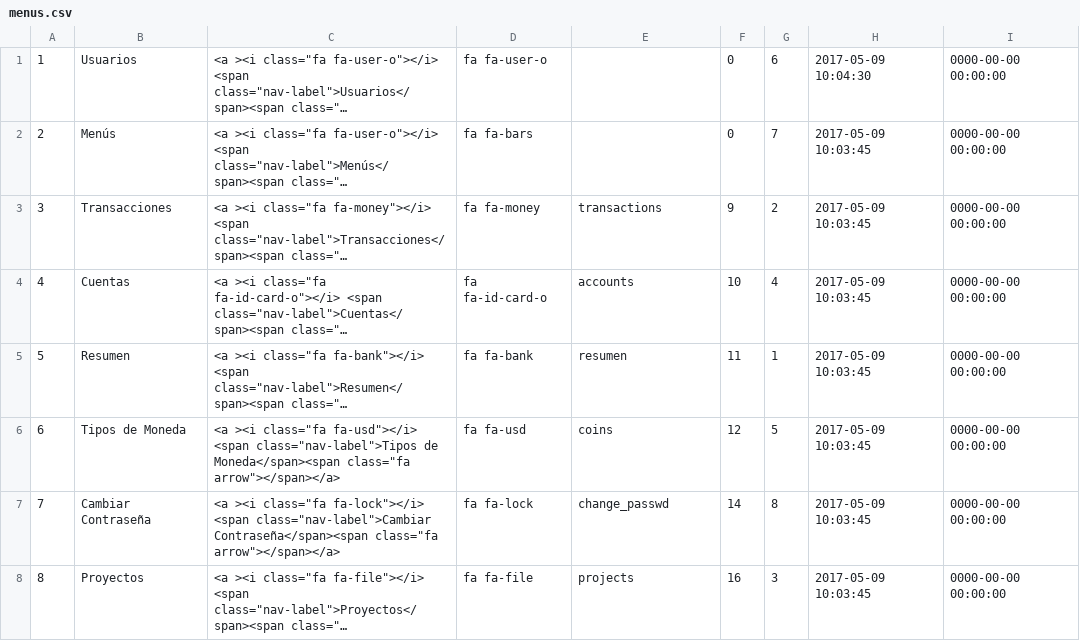
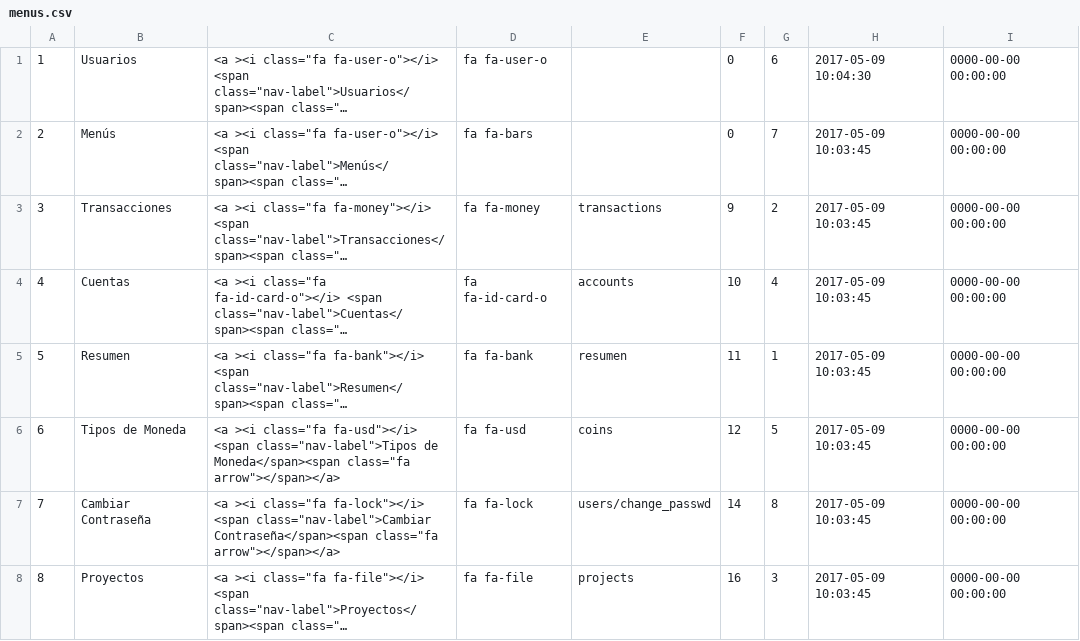
Before and after one commit to desarrollosimagos/invision, a CSV file: application/migrations/menus.csv, drawn as a sheet; long unchanged cells end in …; the diff names each change by its address in the sheet, - before the commit and + after, or states it on an @@ line.

```diff
--- a/application/migrations/menus.csv
+++ b/application/migrations/menus.csv
-E7: change_passwd
+E7: users/change_passwd
```
Also changed, not shown: application/migrations/submenus.csv.
